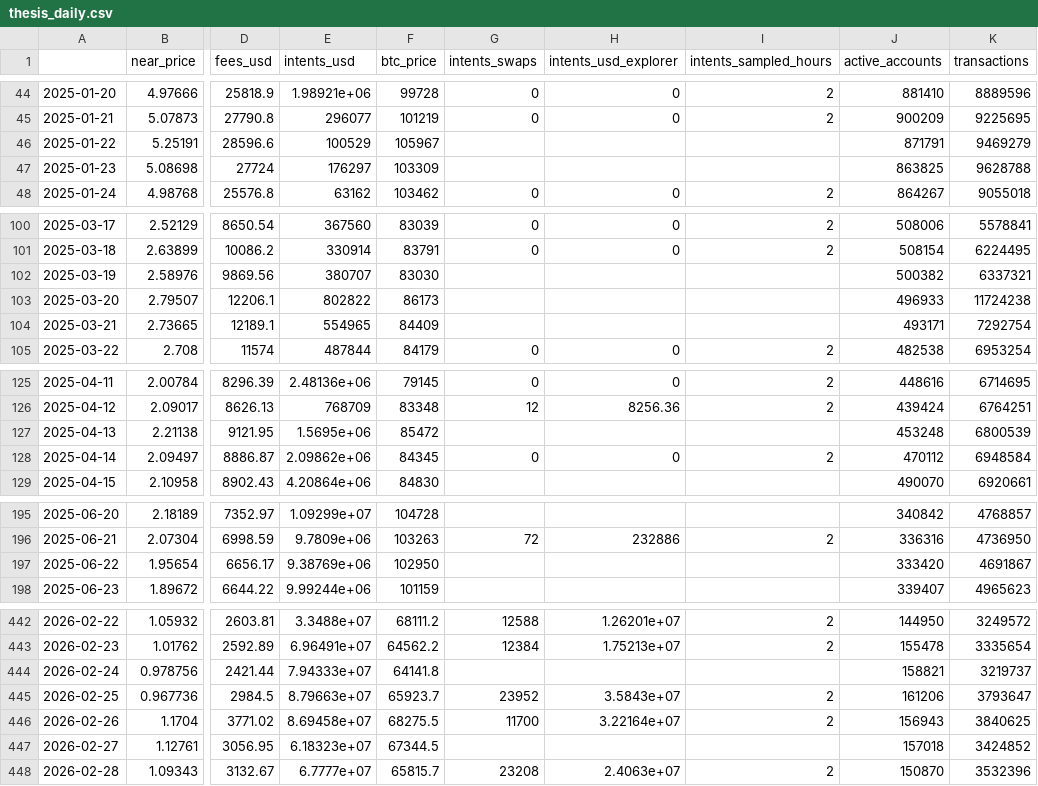
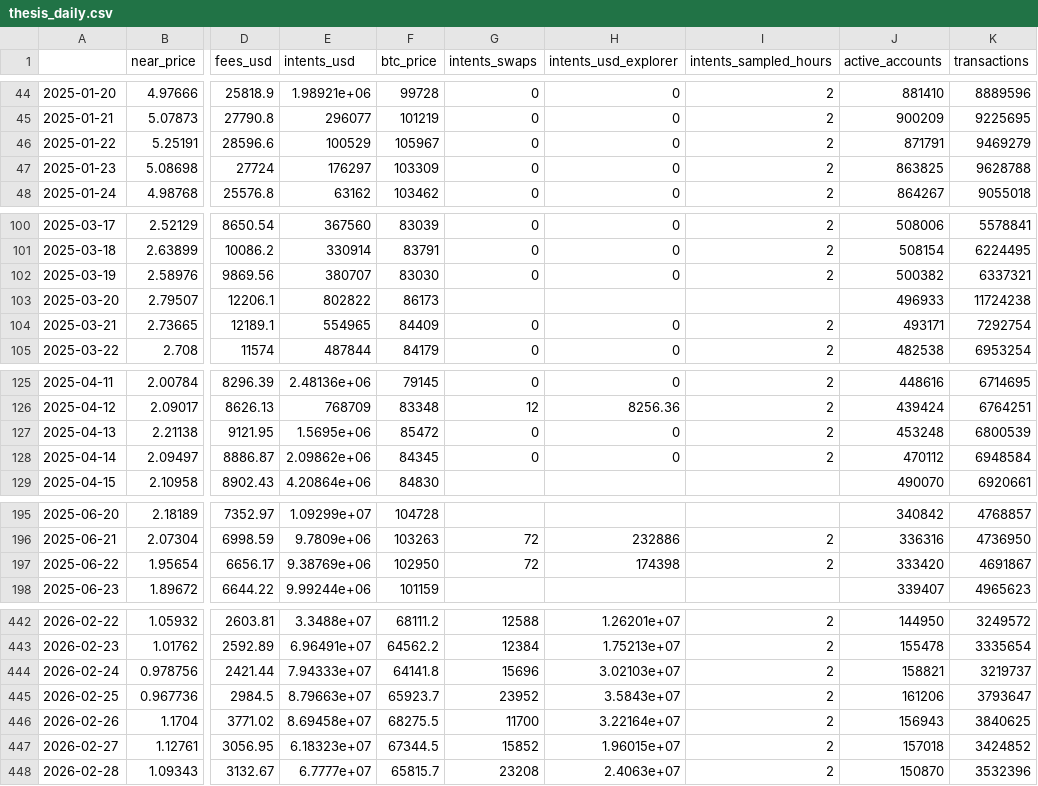
Before and after one commit to almondxxx/nearthesis, a CSV file: data/processed/thesis_daily.csv, drawn as a sheet; only a part is shown, gaps mark what is left out; the diff covers the shown part only; the diff names each change by its address in the sheet, - before the commit and + after, or states it on an @@ line.

```diff
--- a/data/processed/thesis_daily.csv
+++ b/data/processed/thesis_daily.csv
-G46:G47 (intents_swaps): (empty)
+G46:G47 (intents_swaps): 0
-H46:H47 (intents_usd_explorer): (empty)
+H46:H47 (intents_usd_explorer): 0
-I46:I47 (intents_sampled_hours): (empty)
+I46:I47 (intents_sampled_hours): 2
-G102 (intents_swaps): (empty)
+G102 (intents_swaps): 0
-H102 (intents_usd_explorer): (empty)
+H102 (intents_usd_explorer): 0
-I102 (intents_sampled_hours): (empty)
+I102 (intents_sampled_hours): 2
-G104 (intents_swaps): (empty)
+G104 (intents_swaps): 0
-H104 (intents_usd_explorer): (empty)
+H104 (intents_usd_explorer): 0
-I104 (intents_sampled_hours): (empty)
+I104 (intents_sampled_hours): 2
-G127 (intents_swaps): (empty)
+G127 (intents_swaps): 0
-H127 (intents_usd_explorer): (empty)
+H127 (intents_usd_explorer): 0
-I127 (intents_sampled_hours): (empty)
+I127 (intents_sampled_hours): 2
-G197 (intents_swaps): (empty)
+G197 (intents_swaps): 72
-H197 (intents_usd_explorer): (empty)
+H197 (intents_usd_explorer): 174398
-I197 (intents_sampled_hours): (empty)
+I197 (intents_sampled_hours): 2
-G444 (intents_swaps): (empty)
+G444 (intents_swaps): 15696
-H444 (intents_usd_explorer): (empty)
+H444 (intents_usd_explorer): 3.02103e+07
-I444 (intents_sampled_hours): (empty)
+I444 (intents_sampled_hours): 2
-G447 (intents_swaps): (empty)
+G447 (intents_swaps): 15852
-H447 (intents_usd_explorer): (empty)
+H447 (intents_usd_explorer): 1.96015e+07
-I447 (intents_sampled_hours): (empty)
+I447 (intents_sampled_hours): 2
```
Also changed, not shown: 42 edited cells elsewhere in this file, data/processed/thesis_weekly.csv, data/raw/intents_hour_samples.csv, 4 other files.
